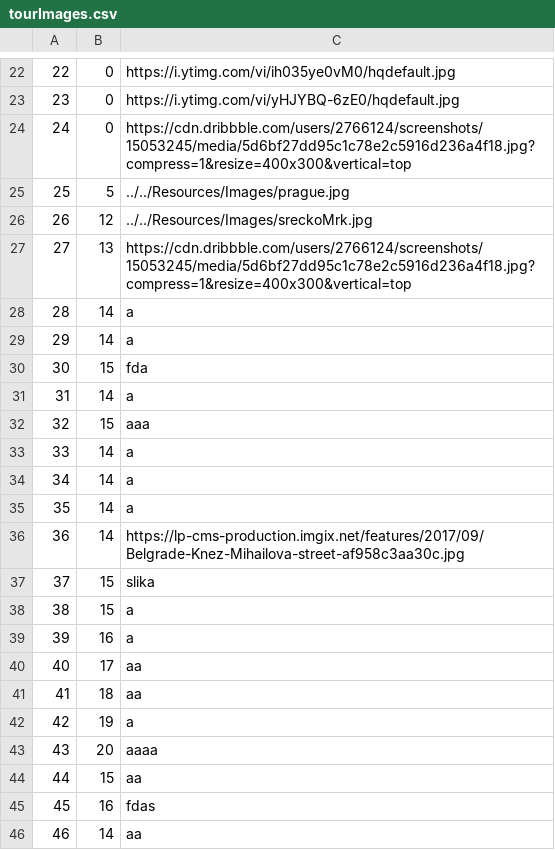
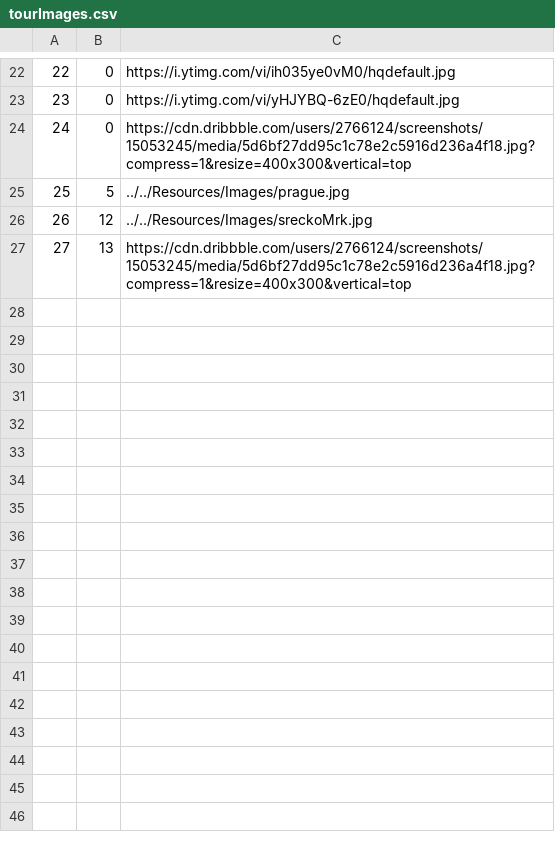
Before and after one commit to BrziGolub/booking, a CSV file: Booking/Booking/Resources/Data/tourImages.csv, drawn as a sheet; only a part is shown, gaps mark what is left out.

```diff
--- a/Booking/Booking/Resources/Data/tourImages.csv
+++ b/Booking/Booking/Resources/Data/tourImages.csv
@@ -27,20 +27 @@
 27|13|https://cdn.dribbble.com/users/2766124/screenshots/15053245/media/5d6bf27dd95c1c78e2c5916d236a4f18.jpg?compress=1&resize=400x300&vertical=top
-28|14|a
-29|14|a
-30|15|fda
-31|14|a
-32|15|aaa
-33|14|a
-34|14|a
-35|14|a
-36|14|https://lp-cms-production.imgix.net/features/2017/09/Belgrade-Knez-Mihailova-street-af958c3aa30c.jpg
-37|15|slika
-38|15|a
-39|16|a
-40|17|aa
-41|18|aa
-42|19|a
-43|20|aaaa
-44|15|aa
-45|16|fdas
-46|14|aa
```
Also changed, not shown: Booking/Booking/Resources/Data/tours.csv, Booking/Booking/Resources/Data/users.csv, 8 other files.
